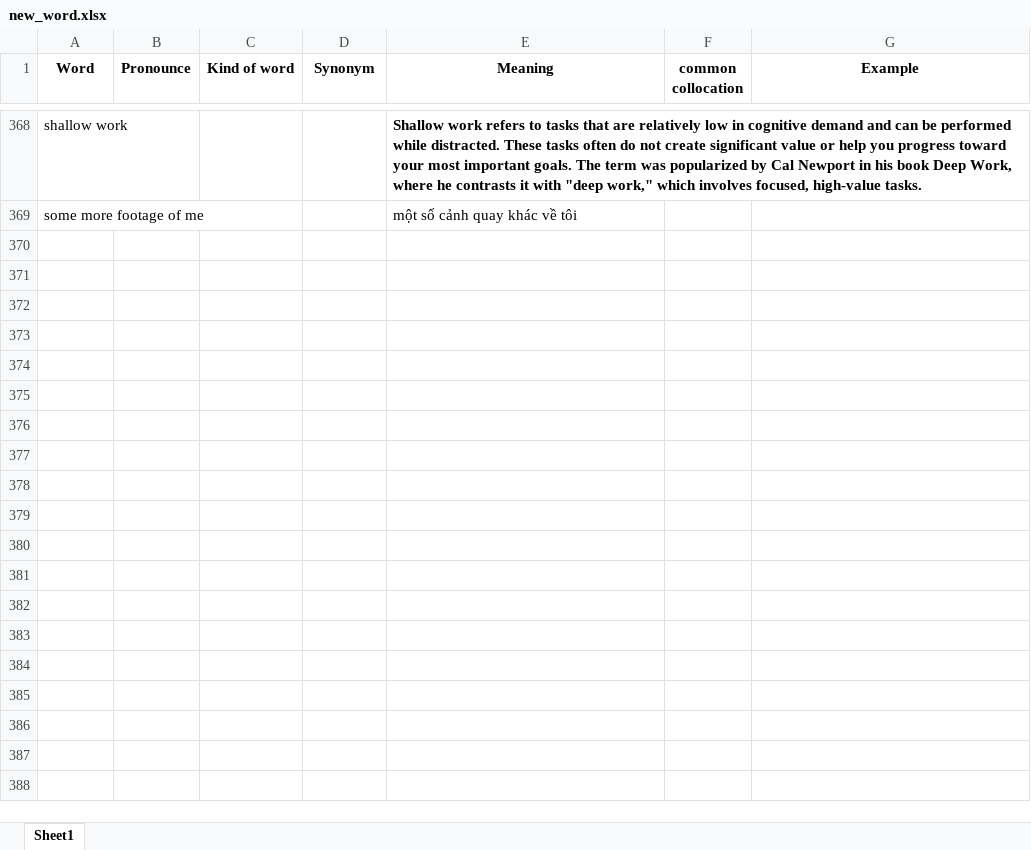
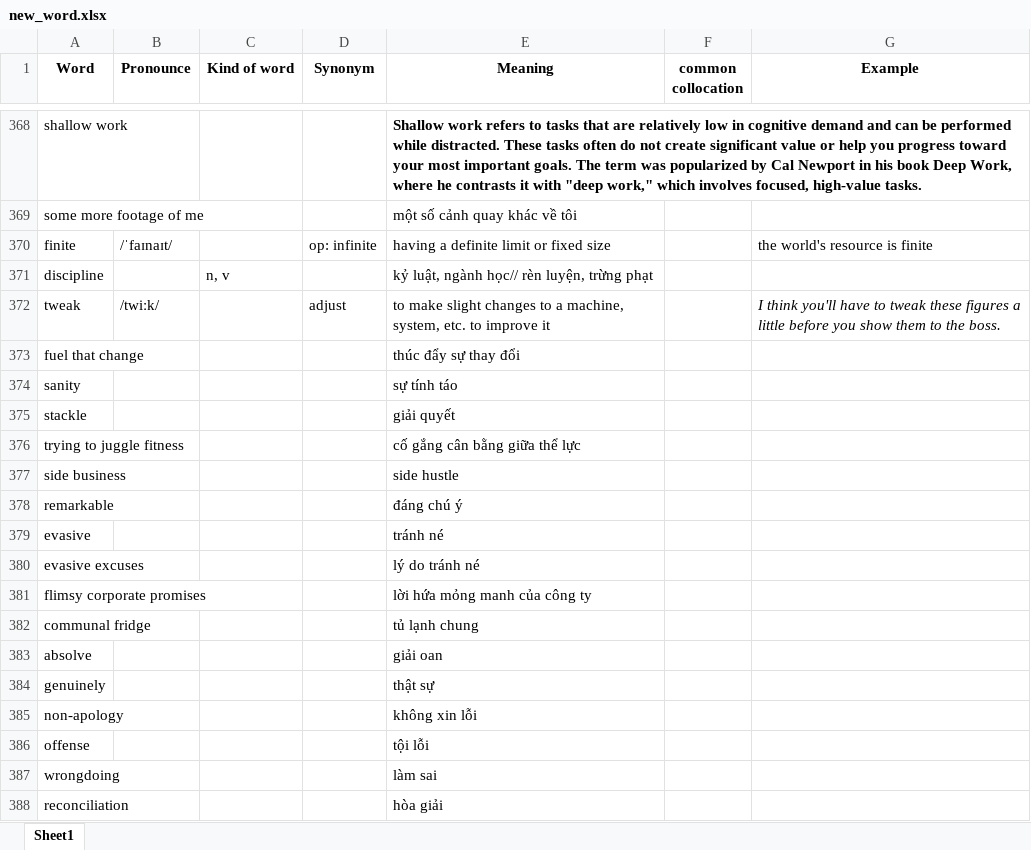
Before and after one commit to tranvi123456/flashcard, an Excel workbook: new_word.xlsx, sheet Sheet1, drawn as a sheet; only a part is shown, gaps mark what is left out; values as stored, in another font and other column widths than the file's, no borders; the diff covers the shown part only; the diff names each change by its address in the sheet, - before the commit and + after, or states it on an @@ line.

Commit message:
Add files via upload

```diff
--- a/new_word.xlsx (sheet Sheet1)
+++ b/new_word.xlsx (sheet Sheet1)
+row 370: finite | /ˈfaɪnaɪt/ |  | op: infinite | having a definite limit or fixed size |  | the world's resource is finite
+row 371: discipline |  | n, v |  | kỷ luật, ngành học// rèn luyện, trừng phạt
+row 372: tweak | /twiːk/ |  | adjust | to make slight changes to a machine, system, etc. to improve it |  | I think you'll have to tweak these figures a little before you show them to the boss.
+row 373: fuel that change |  |  |  | thúc đẩy sự thay đổi
+row 374: sanity |  |  |  | sự tính táo
+row 375: stackle |  |  |  | giải quyết
+row 376: trying to juggle fitness |  |  |  | cố gắng cân bằng giữa thể lực
+row 377: side business |  |  |  | side hustle
+row 378: remarkable |  |  |  | đáng chú ý
+row 379: evasive |  |  |  | tránh né
+row 380: evasive excuses |  |  |  | lý do tránh né
+row 381: flimsy corporate promises |  |  |  | lời hứa mỏng manh của công ty
+row 382: communal fridge |  |  |  | tủ lạnh chung
+row 383: absolve |  |  |  | giải oan
+row 384: genuinely |  |  |  | thật sự
+row 385: non-apology |  |  |  | không xin lỗi
+row 386: offense |  |  |  | tội lỗi
+row 387: wrongdoing |  |  |  | làm sai
+row 388: reconciliation |  |  |  | hòa giải
```
Also changed, not shown: 20 added rows and 4 edited cells elsewhere in this sheet.
